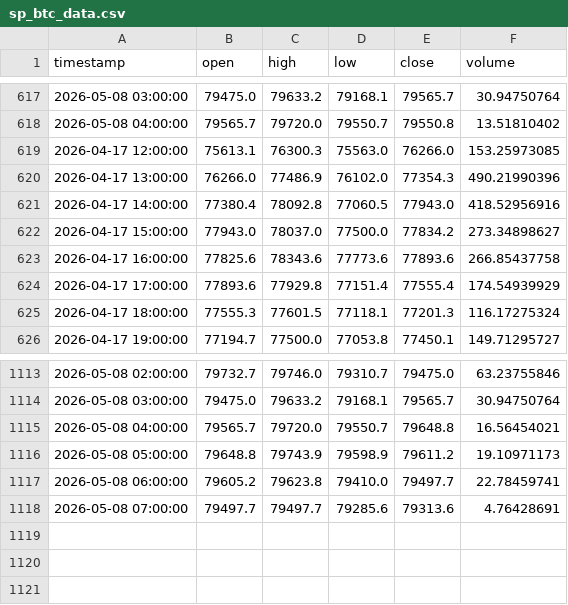
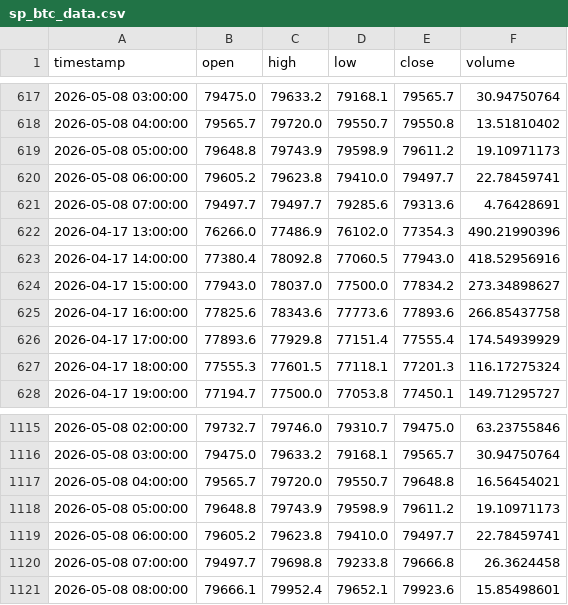
Before and after one commit to MrReaderhash/btc-rl-agent, a CSV file: subhashis_pani/sp_btc_data.csv, drawn as a sheet; only a part is shown, gaps mark what is left out.

```diff
--- a/subhashis_pani/sp_btc_data.csv
+++ b/subhashis_pani/sp_btc_data.csv
@@ -618,3 +618,5 @@ timestamp,open,high,low,close,volume
 2026-05-08 04:00:00,79565.7,79720.0,79550.7,79550.8,13.51810402
-2026-04-17 12:00:00,75613.1,76300.3,75563.0,76266.0,153.25973085
+2026-05-08 05:00:00,79648.8,79743.9,79598.9,79611.2,19.10971173
+2026-05-08 06:00:00,79605.2,79623.8,79410.0,79497.7,22.78459741
+2026-05-08 07:00:00,79497.7,79497.7,79285.6,79313.6,4.76428691
 2026-04-17 13:00:00,76266.0,77486.9,76102.0,77354.3,490.21990396
@@ -1117,2 +1119,3 @@ timestamp,open,high,low,close,volume
 2026-05-08 06:00:00,79605.2,79623.8,79410.0,79497.7,22.78459741
-2026-05-08 07:00:00,79497.7,79497.7,79285.6,79313.6,4.76428691
+2026-05-08 07:00:00,79497.7,79698.8,79233.8,79666.8,26.3624458
+2026-05-08 08:00:00,79666.1,79952.4,79652.1,79923.6,15.85498601
```
Also changed, not shown: subhashis_pani/sp_trades_log.csv, 1 other file.
